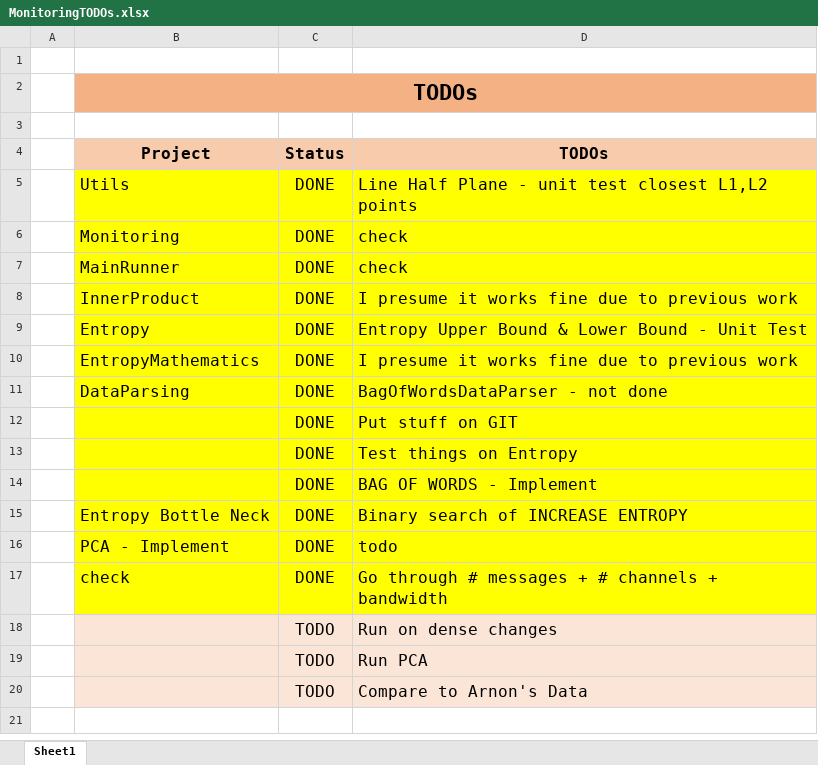
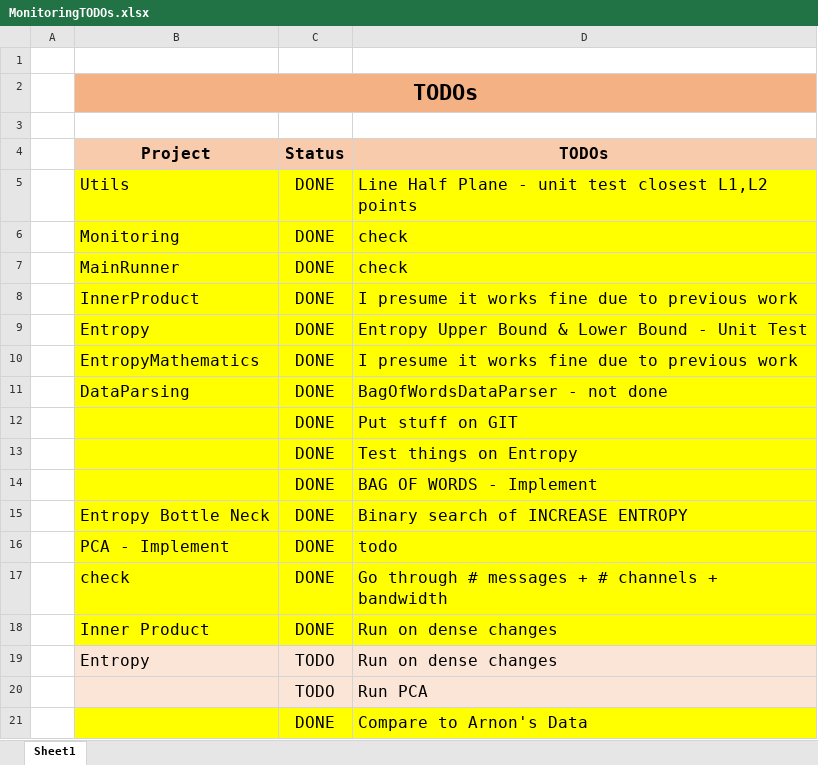
Before and after one commit to YuvalAlf/Distributed-Monitoring, an Excel workbook: MonitoringTODOs.xlsx, sheet Sheet1, drawn as a sheet; values as stored, in another font and other column widths than the file's, no borders; addresses are those after the commit; the diff names each change by its address in the sheet, - before the commit and + after, or states it on an @@ line.

```diff
--- a/MonitoringTODOs.xlsx (sheet Sheet1)
+++ b/MonitoringTODOs.xlsx (sheet Sheet1)
+row 18:  | Inner Product | DONE | Run on dense changes
-B19 (Project): (empty)
+B19 (Project): Entropy
-B21:D21 fill: #FBE5D6
+B21:D21 fill: #FFFF00
-C21 (Status): TODO
+C21 (Status): DONE
```
Also changed, not shown: 4 other files.
